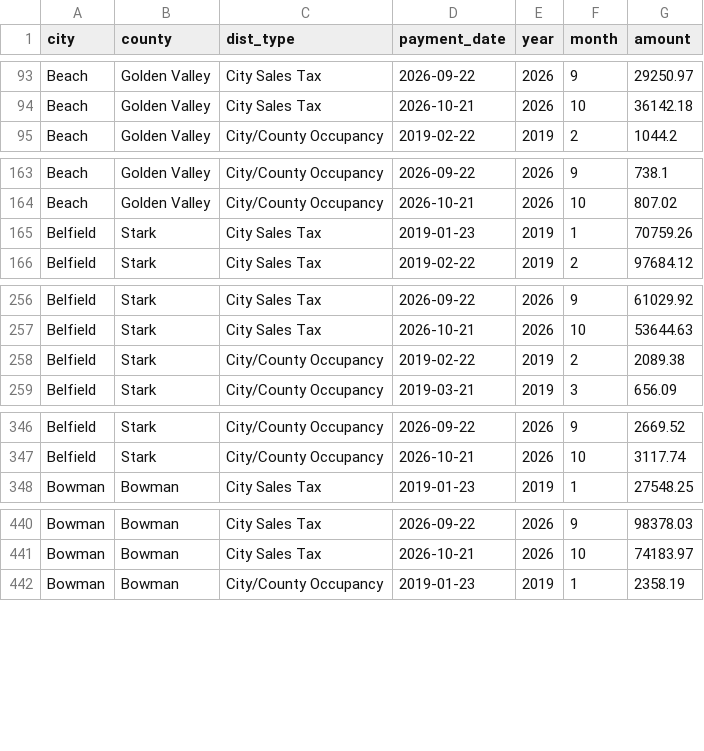
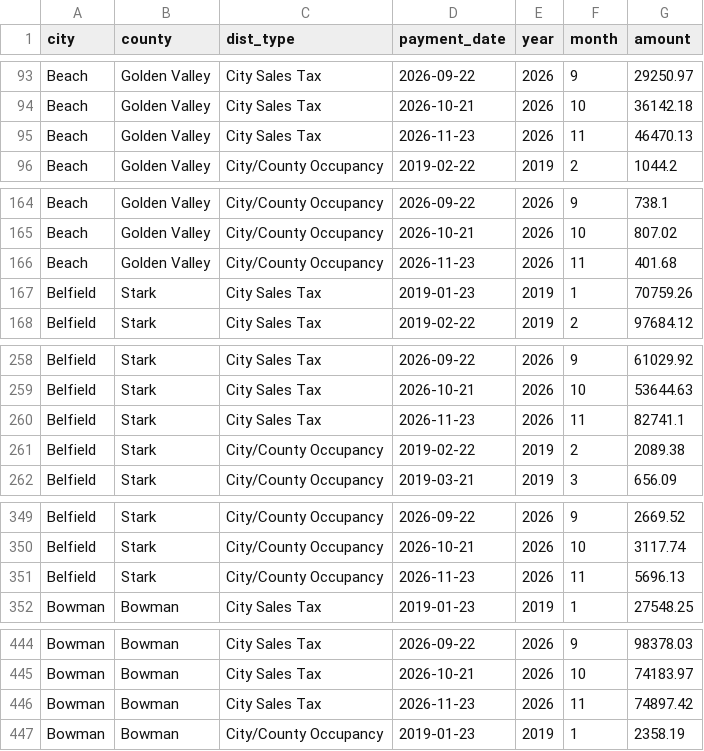
Before and after one commit to Theodore-Roosevelt-Presidential-Library/TourismData, a CSV file: data/nd_city_tax_distributions_monthly.csv, drawn as a sheet; only a part is shown, gaps mark what is left out; the diff covers the shown part only; the diff names each change by its address in the sheet, - before the commit and + after, or states it on an @@ line.

```diff
--- a/data/nd_city_tax_distributions_monthly.csv
+++ b/data/nd_city_tax_distributions_monthly.csv
+row 95: Beach | Golden Valley | City Sales Tax | 2026-11-23 | 2026 | 11 | 46470.13
+row 166: Beach | Golden Valley | City/County Occupancy | 2026-11-23 | 2026 | 11 | 401.68
+row 260: Belfield | Stark | City Sales Tax | 2026-11-23 | 2026 | 11 | 82741.1
+row 351: Belfield | Stark | City/County Occupancy | 2026-11-23 | 2026 | 11 | 5696.13
+row 446: Bowman | Bowman | City Sales Tax | 2026-11-23 | 2026 | 11 | 74897.42
```
Also changed, not shown: 12 added rows elsewhere in this file, data/acme_origin_zip.csv, data/acme_origin_zip_monthly.csv, 18 other files.
